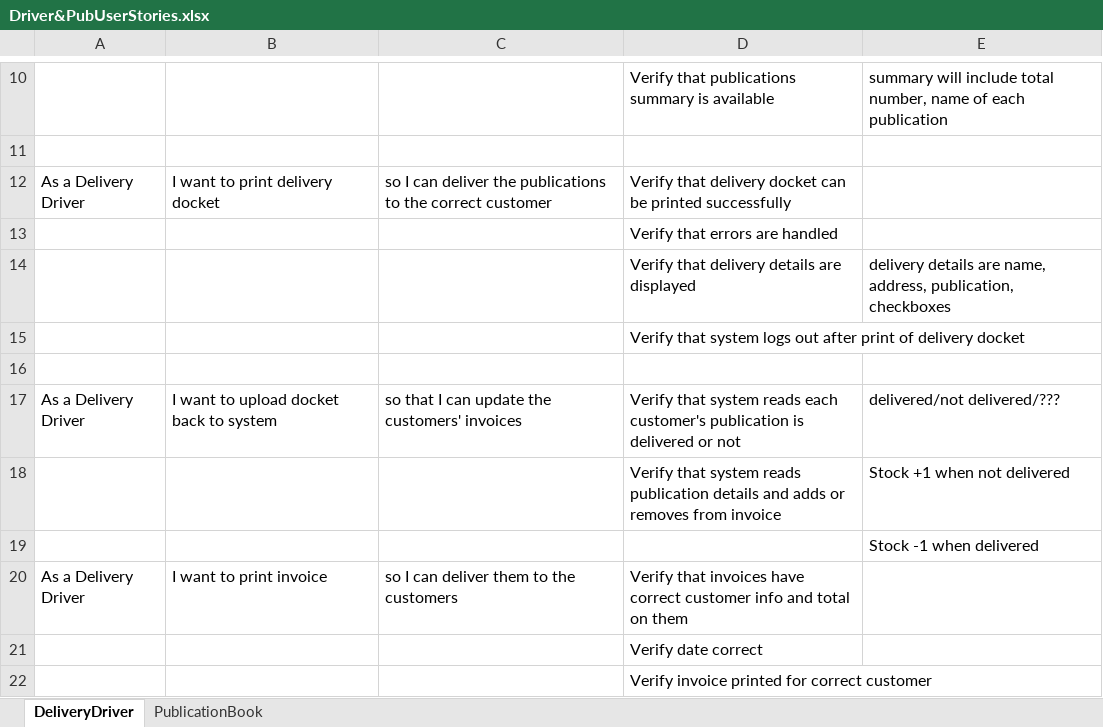
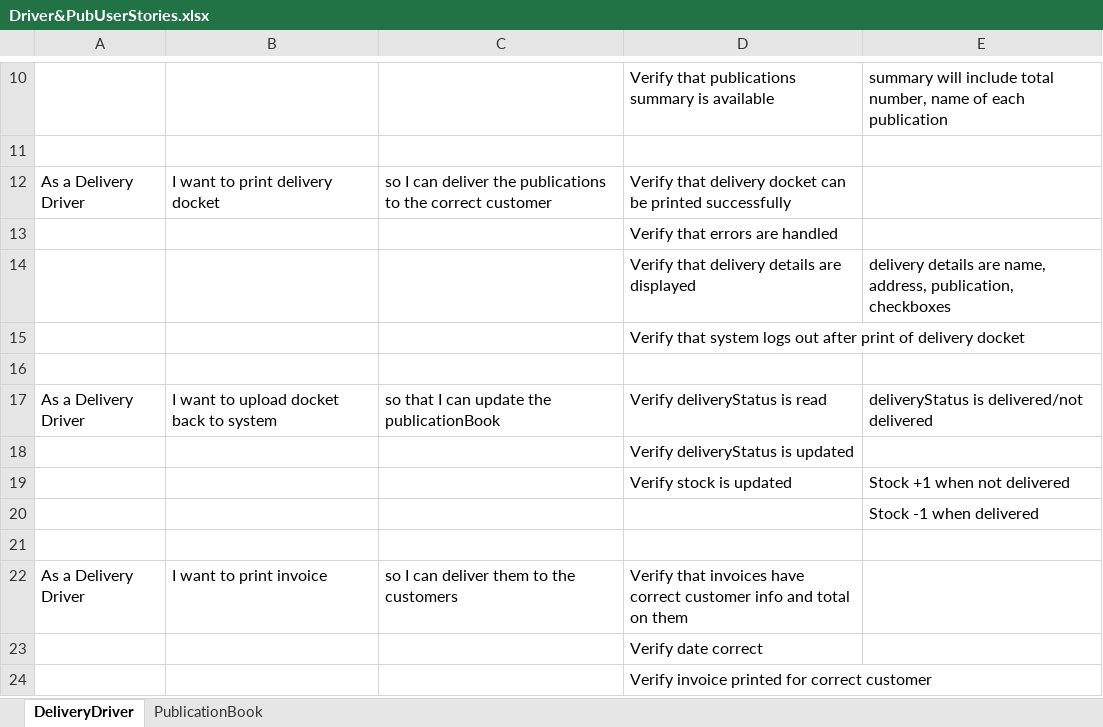
Before and after one commit to NataliaPalej/Newsagent-Project, an Excel workbook: User Stories/Driver&PubUserStories.xlsx, sheet DeliveryDriver, drawn as a sheet; only a part is shown, gaps mark what is left out; values as stored, in another font and other column widths than the file's, no borders; addresses are those after the commit; the diff names each change by its address in the sheet, - before the commit and + after, or states it on an @@ line.

Commit message:
updated Driver&Pub US

```diff
--- a/User Stories/Driver&PubUserStories.xlsx (sheet DeliveryDriver)
+++ b/User Stories/Driver&PubUserStories.xlsx (sheet DeliveryDriver)
-C17: so that I can update the customers' invoices
+C17: so that I can update the publicationBook
-D17: Verify that system reads each customer's publication is delivered or not
+D17: Verify deliveryStatus is read
-E17: delivered/not delivered/???
+E17: deliveryStatus is delivered/not delivered
+row 18:  |  |  | Verify deliveryStatus is updated
-D19: Verify that system reads publication details and adds or removes from invoice
+D19: Verify stock is updated
+row 21: (empty)
```
